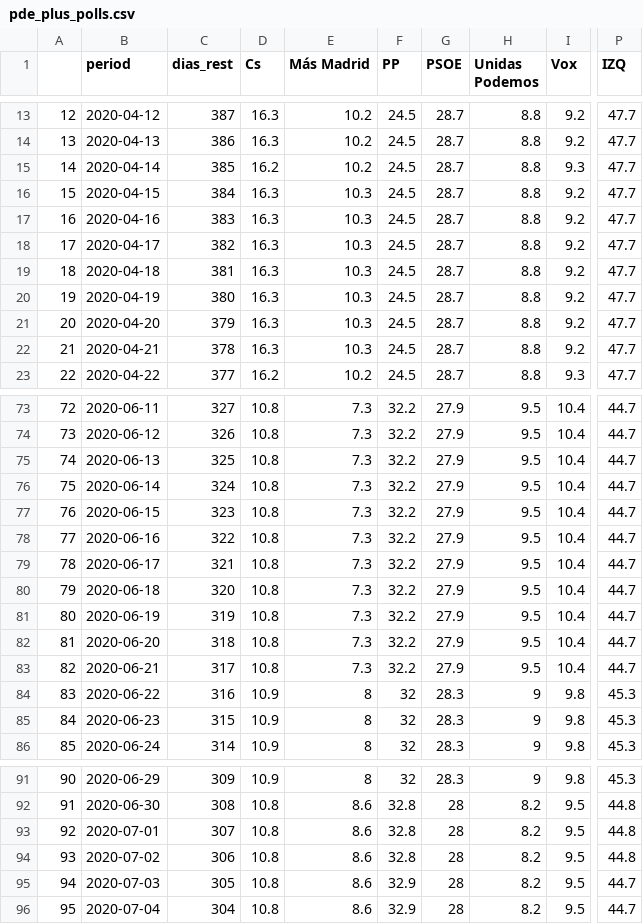
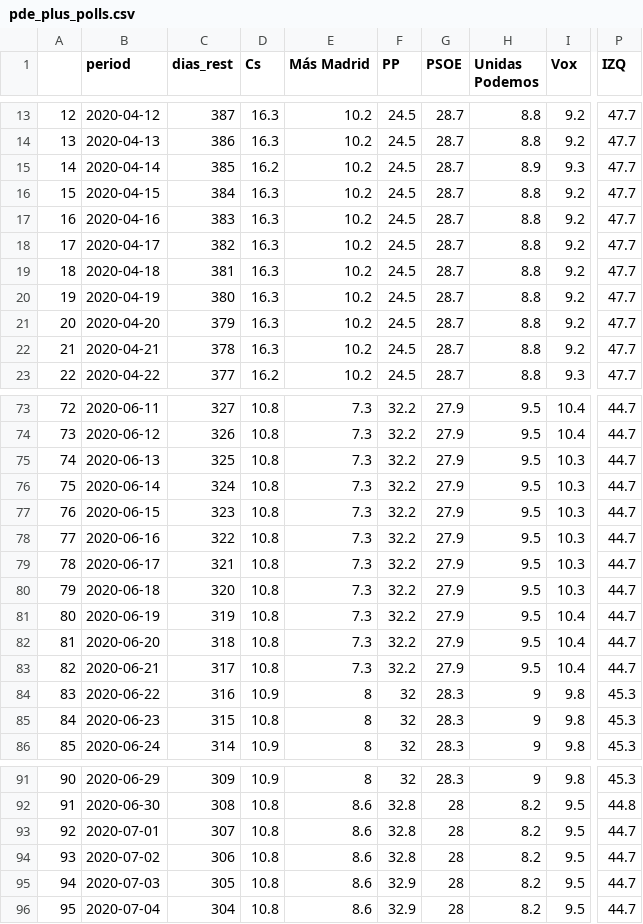
Before and after one commit to endikasatu/madrid-2021-model, a CSV file: data/pde_plus_polls.csv, drawn as a sheet; only a part is shown, gaps mark what is left out; the diff covers the shown part only; the diff names each change by its address in the sheet, - before the commit and + after, or states it on an @@ line.

```diff
--- a/data/pde_plus_polls.csv
+++ b/data/pde_plus_polls.csv
-H15 (Unidas Podemos): 8.8
+H15 (Unidas Podemos): 8.9
-E16:E22 (Más Madrid): 10.3
+E16:E22 (Más Madrid): 10.2
-I75:I80 (Vox): 10.4
+I75:I80 (Vox): 10.3
-D85 (Cs): 10.9
+D85 (Cs): 10.8
-P93:P94 (IZQ): 44.8
+P93:P94 (IZQ): 44.7
```
Also changed, not shown: 3 added rows, 62 edited cells and row numbers in column A elsewhere in this file, data/polls.csv, 1 other file.
